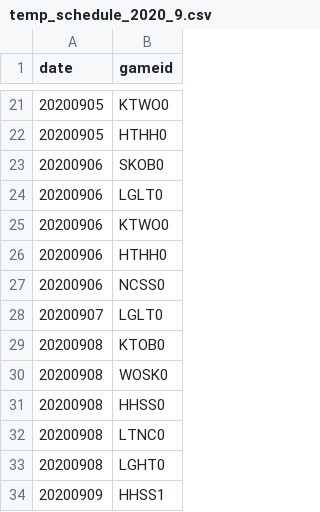
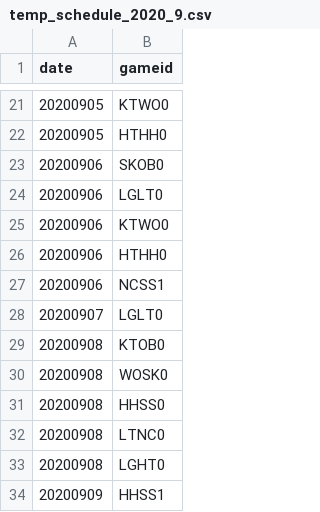
Before and after one commit to dialektike/KBO, a CSV file: data/2020/temp_schedule_2020_9.csv, drawn as a sheet; only a part is shown, gaps mark what is left out.

Commit message:
Update temp_schedule_2020_9.csv

```diff
--- a/data/2020/temp_schedule_2020_9.csv
+++ b/data/2020/temp_schedule_2020_9.csv
@@ -26,3 +26,3 @@ date,gameid
 20200906,HTHH0
-20200906,NCSS0
+20200906,NCSS1
 20200907,LGLT0
```
